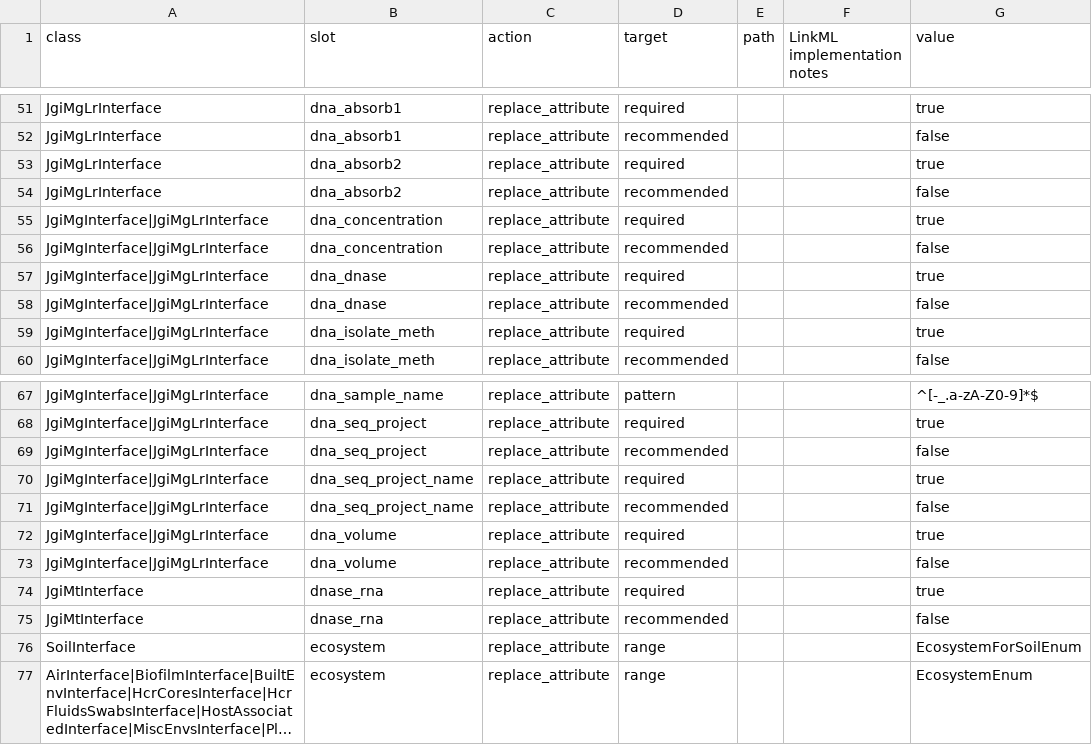
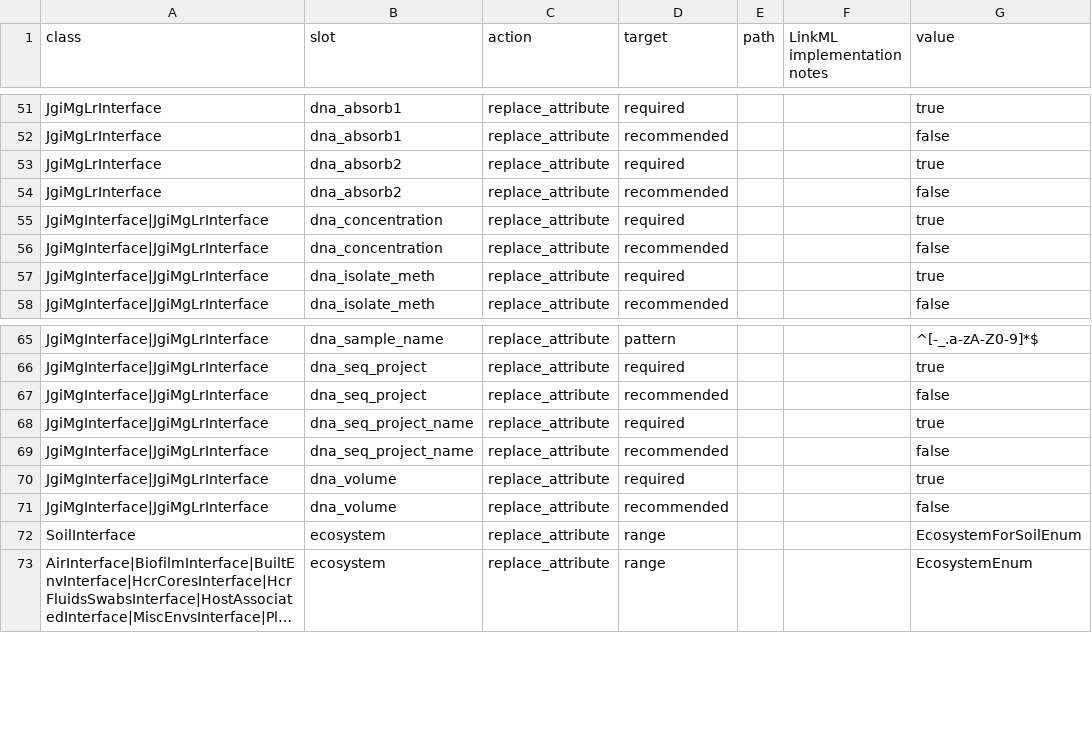
Before and after one commit to microbiomedata/submission-schema, a TSV file: sheets_and_friends/tsv_in/modifications_long.tsv, drawn as a sheet; only a part is shown, gaps mark what is left out; long unchanged cells end in ….

Commit message:
dnase for dna and rna

```diff
--- a/sheets_and_friends/tsv_in/modifications_long.tsv
+++ b/sheets_and_friends/tsv_in/modifications_long.tsv
@@ -56,4 +56,2 @@ JgiMgInterface|JgiMgLrInterface	dna_concentration	replace_attribute	required			t
 JgiMgInterface|JgiMgLrInterface	dna_concentration	replace_attribute	recommended			false
-JgiMgInterface|JgiMgLrInterface	dna_dnase	replace_attribute	required			true
-JgiMgInterface|JgiMgLrInterface	dna_dnase	replace_attribute	recommended			false
 JgiMgInterface|JgiMgLrInterface	dna_isolate_meth	replace_attribute	required			true
@@ -73,4 +71,2 @@ JgiMgInterface|JgiMgLrInterface	dna_volume	replace_attribute	required			true
 JgiMgInterface|JgiMgLrInterface	dna_volume	replace_attribute	recommended			false
-JgiMtInterface	dnase_rna	replace_attribute	required			true
-JgiMtInterface	dnase_rna	replace_attribute	recommended			false
 SoilInterface	ecosystem	replace_attribute	range			EcosystemForSoilEnum
```
Also changed, not shown: 53 other files.
